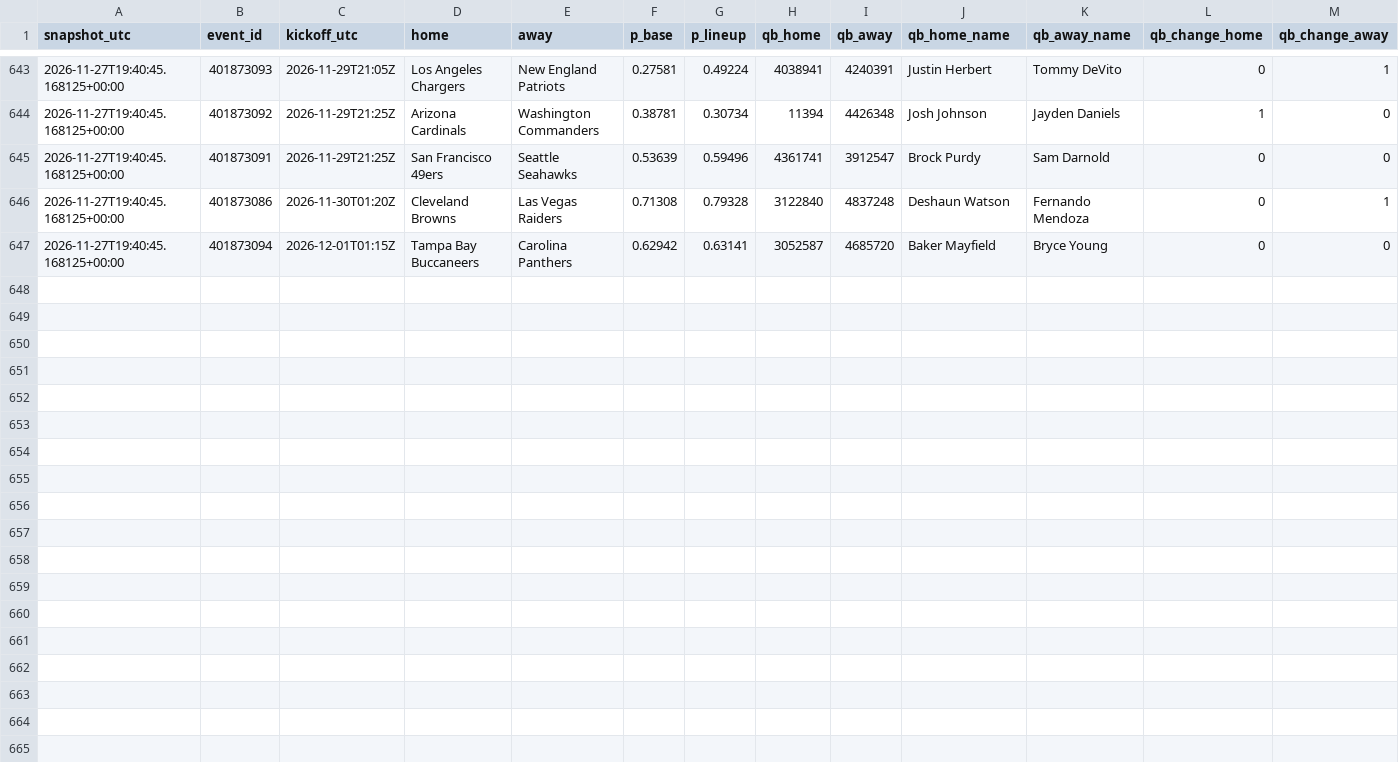
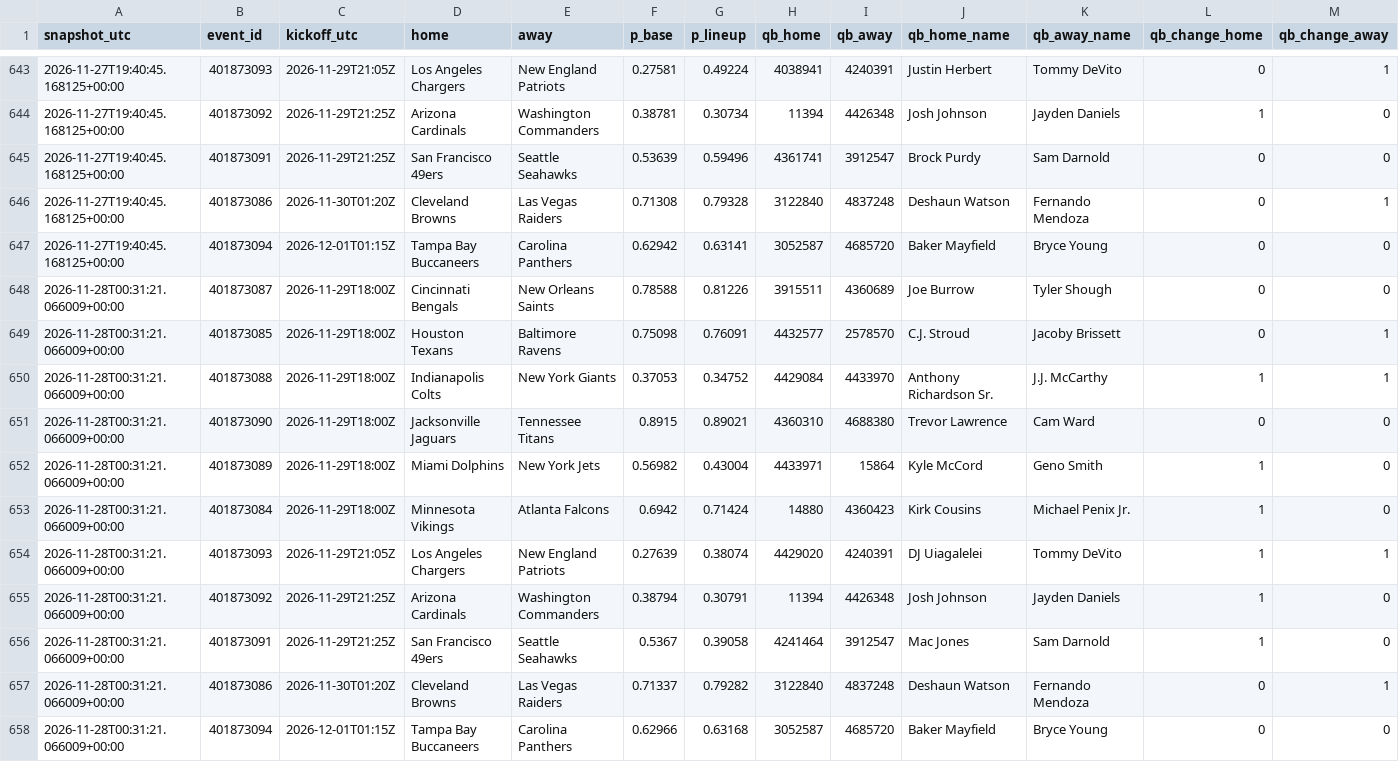
Before and after one commit to gabrielreyesu/mocha-picks, a CSV file: predictions/nfl_qb_shadow.csv, drawn as a sheet; only a part is shown, gaps mark what is left out; rows hold the shown columns only; the diff names each change by its address in the sheet, - before the commit and + after, or states it on an @@ line.

```diff
--- a/predictions/nfl_qb_shadow.csv
+++ b/predictions/nfl_qb_shadow.csv
+row 648: 2026-11-28T00:31:21.066009+00:00 | 401873087 | 2026-11-29T18:00Z | Cincinnati Bengals | New Orleans Saints | 0.78588 | 0.81226 | 3915511 | 4360689 | Joe Burrow | Tyler Shough | 0 | 0
+row 649: 2026-11-28T00:31:21.066009+00:00 | 401873085 | 2026-11-29T18:00Z | Houston Texans | Baltimore Ravens | 0.75098 | 0.76091 | 4432577 | 2578570 | C.J. Stroud | Jacoby Brissett | 0 | 1
+row 650: 2026-11-28T00:31:21.066009+00:00 | 401873088 | 2026-11-29T18:00Z | Indianapolis Colts | New York Giants | 0.37053 | 0.34752 | 4429084 | 4433970 | Anthony Richardson Sr. | J.J. McCarthy | 1 | 1
+row 651: 2026-11-28T00:31:21.066009+00:00 | 401873090 | 2026-11-29T18:00Z | Jacksonville Jaguars | Tennessee Titans | 0.8915 | 0.89021 | 4360310 | 4688380 | Trevor Lawrence | Cam Ward | 0 | 0
+row 652: 2026-11-28T00:31:21.066009+00:00 | 401873089 | 2026-11-29T18:00Z | Miami Dolphins | New York Jets | 0.56982 | 0.43004 | 4433971 | 15864 | Kyle McCord | Geno Smith | 1 | 0
+row 653: 2026-11-28T00:31:21.066009+00:00 | 401873084 | 2026-11-29T18:00Z | Minnesota Vikings | Atlanta Falcons | 0.6942 | 0.71424 | 14880 | 4360423 | Kirk Cousins | Michael Penix Jr. | 1 | 0
+row 654: 2026-11-28T00:31:21.066009+00:00 | 401873093 | 2026-11-29T21:05Z | Los Angeles Chargers | New England Patriots | 0.27639 | 0.38074 | 4429020 | 4240391 | DJ Uiagalelei | Tommy DeVito | 1 | 1
+row 655: 2026-11-28T00:31:21.066009+00:00 | 401873092 | 2026-11-29T21:25Z | Arizona Cardinals | Washington Commanders | 0.38794 | 0.30791 | 11394 | 4426348 | Josh Johnson | Jayden Daniels | 1 | 0
+row 656: 2026-11-28T00:31:21.066009+00:00 | 401873091 | 2026-11-29T21:25Z | San Francisco 49ers | Seattle Seahawks | 0.5367 | 0.39058 | 4241464 | 3912547 | Mac Jones | Sam Darnold | 1 | 0
+row 657: 2026-11-28T00:31:21.066009+00:00 | 401873086 | 2026-11-30T01:20Z | Cleveland Browns | Las Vegas Raiders | 0.71337 | 0.79282 | 3122840 | 4837248 | Deshaun Watson | Fernando Mendoza | 0 | 1
+row 658: 2026-11-28T00:31:21.066009+00:00 | 401873094 | 2026-12-01T01:15Z | Tampa Bay Buccaneers | Carolina Panthers | 0.62966 | 0.63168 | 3052587 | 4685720 | Baker Mayfield | Bryce Young | 0 | 0
```
Also changed, not shown: 1 other file.
